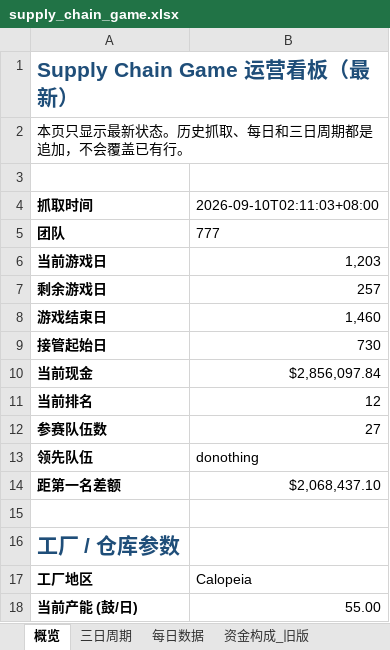
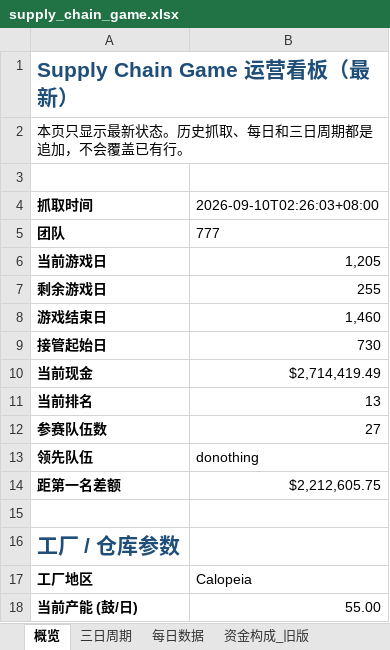
Before and after one commit to Vikotevili/sc-game-tracker, an Excel workbook: data/supply_chain_game.xlsx, sheet 概览, drawn as a sheet; only a part is shown; values as stored, in another font and other column widths than the file's, no borders; the diff covers the shown part only; the diff names each change by its address in the sheet, - before the commit and + after, or states it on an @@ line.

```diff
--- a/data/supply_chain_game.xlsx (sheet 概览)
+++ b/data/supply_chain_game.xlsx (sheet 概览)
-B4: 2026-09-10T02:11:03+08:00
+B4: 2026-09-10T02:26:03+08:00
-B6 (2026-09-10T02:26:03+08:00): 1,203
+B6 (2026-09-10T02:26:03+08:00): 1,205
-B7 (2026-09-10T02:26:03+08:00): 257
+B7 (2026-09-10T02:26:03+08:00): 255
-B10 (2026-09-10T02:26:03+08:00): $2,856,097.84
+B10 (2026-09-10T02:26:03+08:00): $2,714,419.49
-B11 (2026-09-10T02:26:03+08:00): 12
+B11 (2026-09-10T02:26:03+08:00): 13
-B14 (2026-09-10T02:26:03+08:00): $2,068,437.10
+B14 (2026-09-10T02:26:03+08:00): $2,212,605.75
```
Also changed, not shown: 10 edited cells elsewhere in this sheet, sheet 排行榜, sheet 资金构成, sheet 每日数据, sheet 快照历史, sheet 三日周期, sheet 决策历史.
